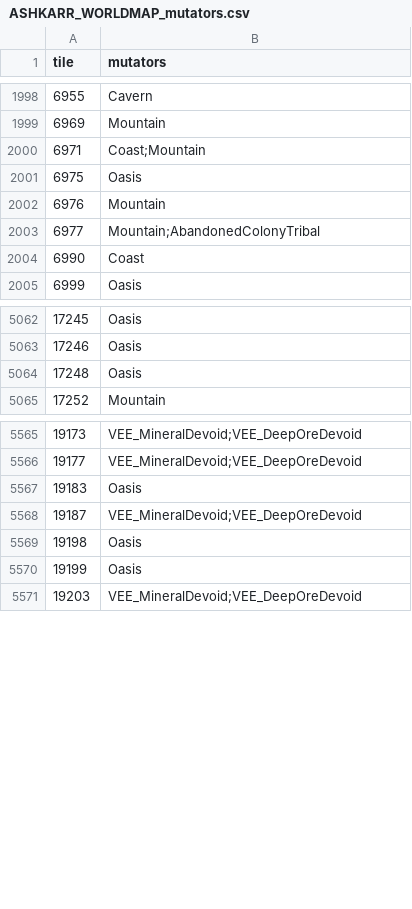
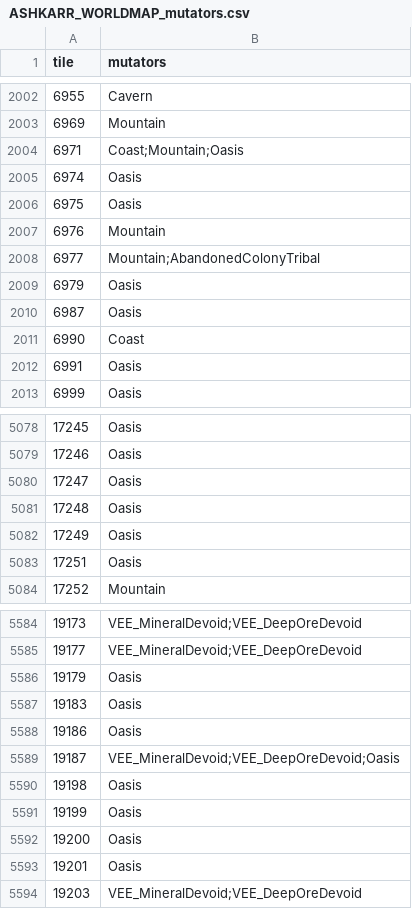
Before and after one commit to Lmandrake/RimMaster, a CSV file: world/ASHKARR_WORLDMAP_mutators.csv, drawn as a sheet; only a part is shown, gaps mark what is left out; the diff covers the shown part only.

Commit message:
Eight Hutt lords with oasis palaces; eleven deep posts reduced to service
Owner's naming ruling. Palaces take the lord's full name and epithet, posts take the
first name and a job. Two corrections on the way: nearest-palace assignment gave one lord
8 of 11 posts, and a per-lord counter made six Casinos and five Markets. Service type now
comes from what the place already was, so Tollwater becomes a Waystation and Slug Hollow
the Kennels. Oasis mutator added to 38 tiles so the oases visibly cluster at the seats.
Supersedes "every Hutt compound sits on an oasis" in faction_roster_v2.

```diff
--- a/world/ASHKARR_WORLDMAP_mutators.csv
+++ b/world/ASHKARR_WORLDMAP_mutators.csv
@@ -1999,3 +2003,4 @@ tile,mutators
 6969,Mountain
-6971,Coast;Mountain
+6971,Coast;Mountain;Oasis
+6974,Oasis
 6975,Oasis
@@ -2003,3 +2008,6 @@ tile,mutators
 6977,Mountain;AbandonedColonyTribal
+6979,Oasis
+6987,Oasis
 6990,Coast
+6991,Oasis
 6999,Oasis
@@ -5063,3 +5079,6 @@ tile,mutators
 17246,Oasis
+17247,Oasis
 17248,Oasis
+17249,Oasis
+17251,Oasis
 17252,Mountain
@@ -5566,6 +5585,10 @@ tile,mutators
 19177,VEE_MineralDevoid;VEE_DeepOreDevoid
+19179,Oasis
 19183,Oasis
-19187,VEE_MineralDevoid;VEE_DeepOreDevoid
+19186,Oasis
+19187,VEE_MineralDevoid;VEE_DeepOreDevoid;Oasis
 19198,Oasis
 19199,Oasis
+19200,Oasis
+19201,Oasis
 19203,VEE_MineralDevoid;VEE_DeepOreDevoid
```
Also changed, not shown: 12 added rows and 13 edited cells elsewhere in this file, world/ASHKARR_WORLDMAP_settlements.csv, 2 other files.
